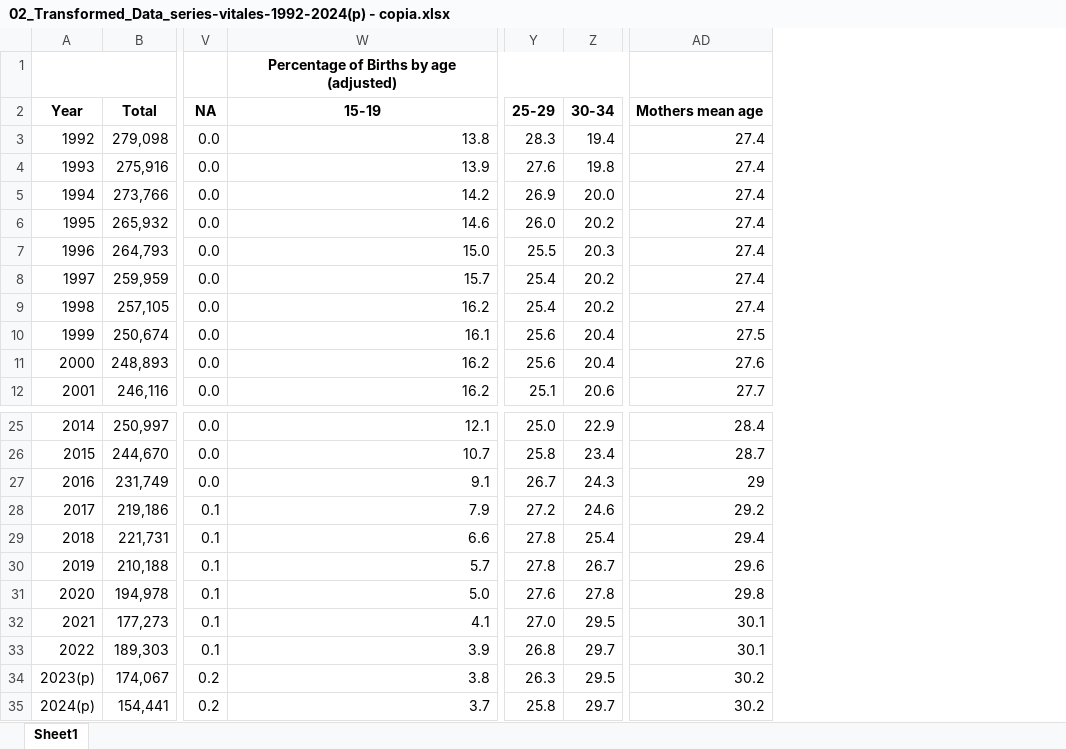
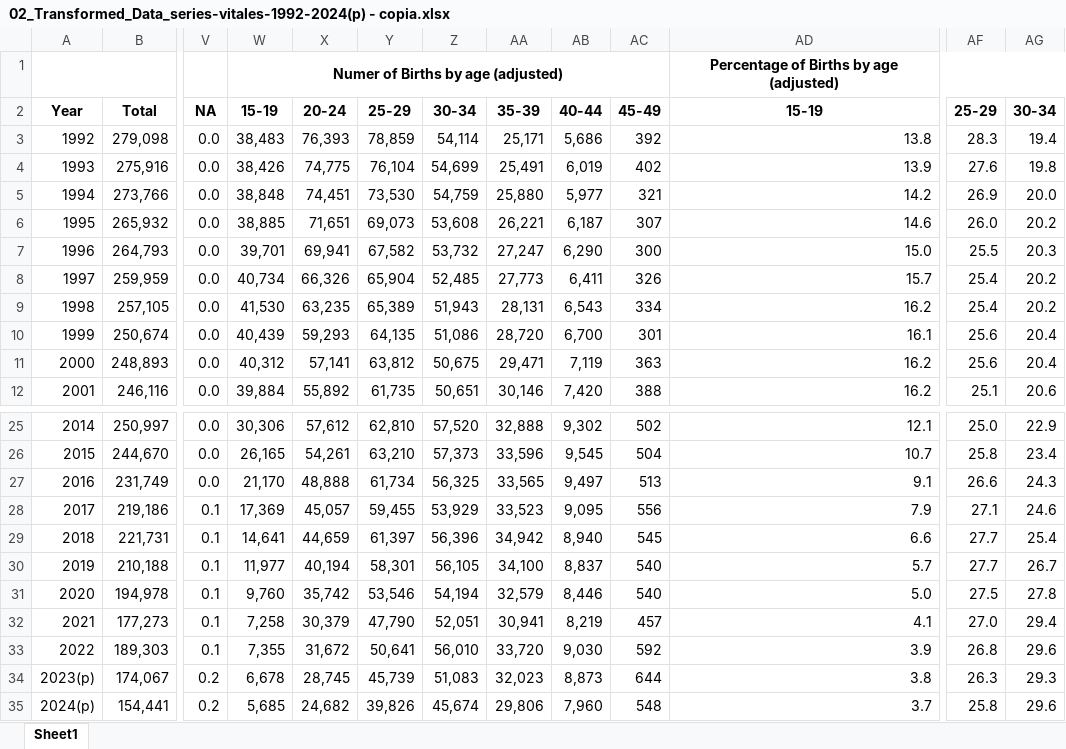
Before and after one commit to CarolinaMolinare/CarolinaMolinare.github.io, an Excel workbook: Proyect/Part2/02_Transformed_Data_series-vitales-1992-2024(p) - copia.xlsx, sheet Sheet1, drawn as a sheet; only a part is shown, gaps mark what is left out; values as stored, in another font and other column widths than the file's, no borders; removed rows and columns are numbered as before the commit, all else as after; the diff names each change by its address in the sheet, - before the commit and + after, or states it on an @@ line.

```diff
--- a/Proyect/Part2/02_Transformed_Data_series-vitales-1992-2024(p) - copia.xlsx (sheet Sheet1)
+++ b/Proyect/Part2/02_Transformed_Data_series-vitales-1992-2024(p) - copia.xlsx (sheet Sheet1)
+column W, rows 1-12: Numer of Births by age (adjusted) | 15-19 | 38,483 | 38,426 | 38,848 | 38,885 | 39,701 | 40,734 | 41,530 | 40,439 | 40,312 | 39,884; rows 25-35: 30,306 | 26,165 | 21,170 | 17,369 | 14,641 | 11,977 | 9,760 | 7,258 | 7,355 | 6,678 | 5,685
+column X, rows 2-12: 20-24 | 76,393 | 74,775 | 74,451 | 71,651 | 69,941 | 66,326 | 63,235 | 59,293 | 57,141 | 55,892; rows 25-35: 57,612 | 54,261 | 48,888 | 45,057 | 44,659 | 40,194 | 35,742 | 30,379 | 31,672 | 28,745 | 24,682
+column Y, rows 2-12: 25-29 | 78,859 | 76,104 | 73,530 | 69,073 | 67,582 | 65,904 | 65,389 | 64,135 | 63,812 | 61,735; rows 25-35: 62,810 | 63,210 | 61,734 | 59,455 | 61,397 | 58,301 | 53,546 | 47,790 | 50,641 | 45,739 | 39,826
+column Z, rows 2-12: 30-34 | 54,114 | 54,699 | 54,759 | 53,608 | 53,732 | 52,485 | 51,943 | 51,086 | 50,675 | 50,651; rows 25-35: 57,520 | 57,373 | 56,325 | 53,929 | 56,396 | 56,105 | 54,194 | 52,051 | 56,010 | 51,083 | 45,674
+column AA, rows 2-12: 35-39 | 25,171 | 25,491 | 25,880 | 26,221 | 27,247 | 27,773 | 28,131 | 28,720 | 29,471 | 30,146; rows 25-35: 32,888 | 33,596 | 33,565 | 33,523 | 34,942 | 34,100 | 32,579 | 30,941 | 33,720 | 32,023 | 29,806
+column AB, rows 2-12: 40-44 | 5,686 | 6,019 | 5,977 | 6,187 | 6,290 | 6,411 | 6,543 | 6,700 | 7,119 | 7,420; rows 25-35: 9,302 | 9,545 | 9,497 | 9,095 | 8,940 | 8,837 | 8,446 | 8,219 | 9,030 | 8,873 | 7,960
+column AC, rows 2-12: 45-49 | 392 | 402 | 321 | 307 | 300 | 326 | 334 | 301 | 363 | 388; rows 25-35: 502 | 504 | 513 | 556 | 545 | 540 | 540 | 457 | 592 | 644 | 548
-column AD, rows 2-12: Mothers mean age | 27.4 | 27.4 | 27.4 | 27.4 | 27.4 | 27.4 | 27.4 | 27.5 | 27.6 | 27.7; rows 25-35: 28.4 | 28.7 | 29 | 29.2 | 29.4 | 29.6 | 29.8 | 30.1 | 30.1 | 30.2 | 30.2
-AF27: 26.7
+AF27: 26.6
-AF28: 27.2
+AF28: 27.1
-AF29:AF30: 27.8
+AF29:AF30: 27.7
-AF31: 27.6
+AF31: 27.5
-AG32: 29.5
+AG32: 29.4
-AG33: 29.7
+AG33: 29.6
-AG34: 29.5
+AG34: 29.3
-AG35: 29.7
+AG35: 29.6
```
Also changed, not shown: formulas that keep their value, 2 other files.
